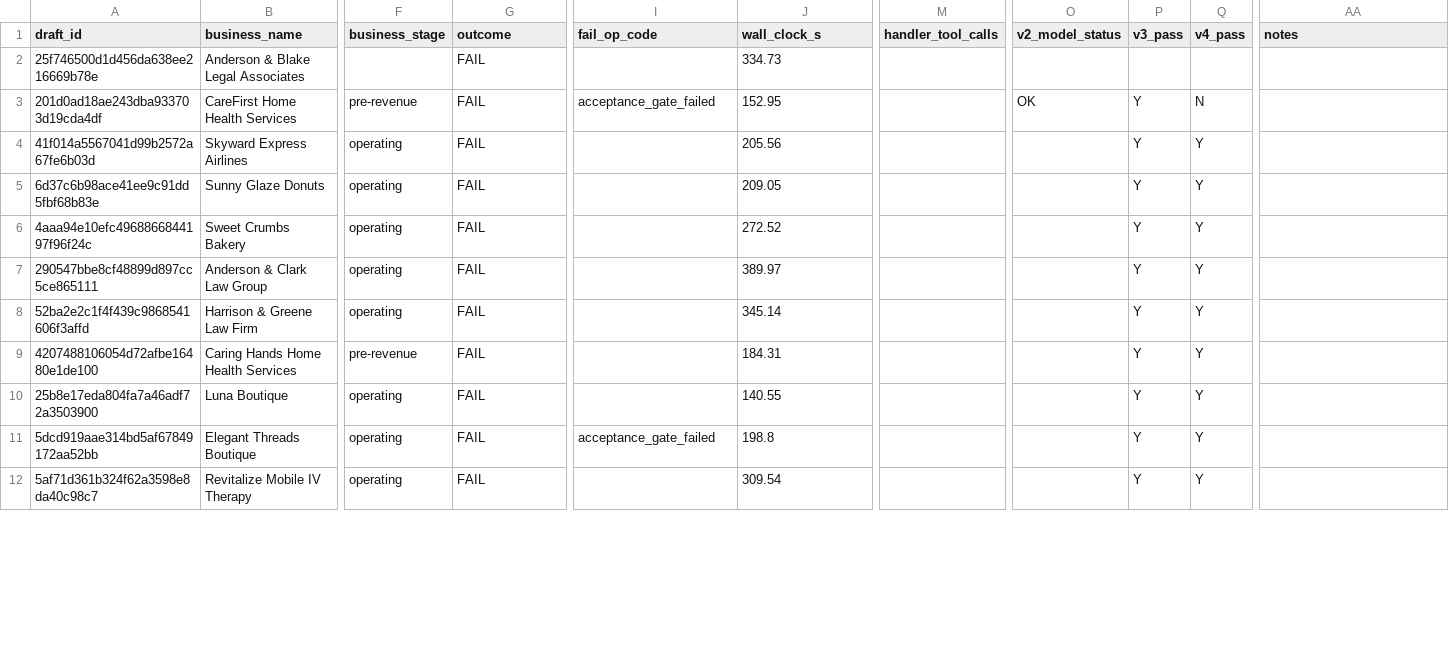
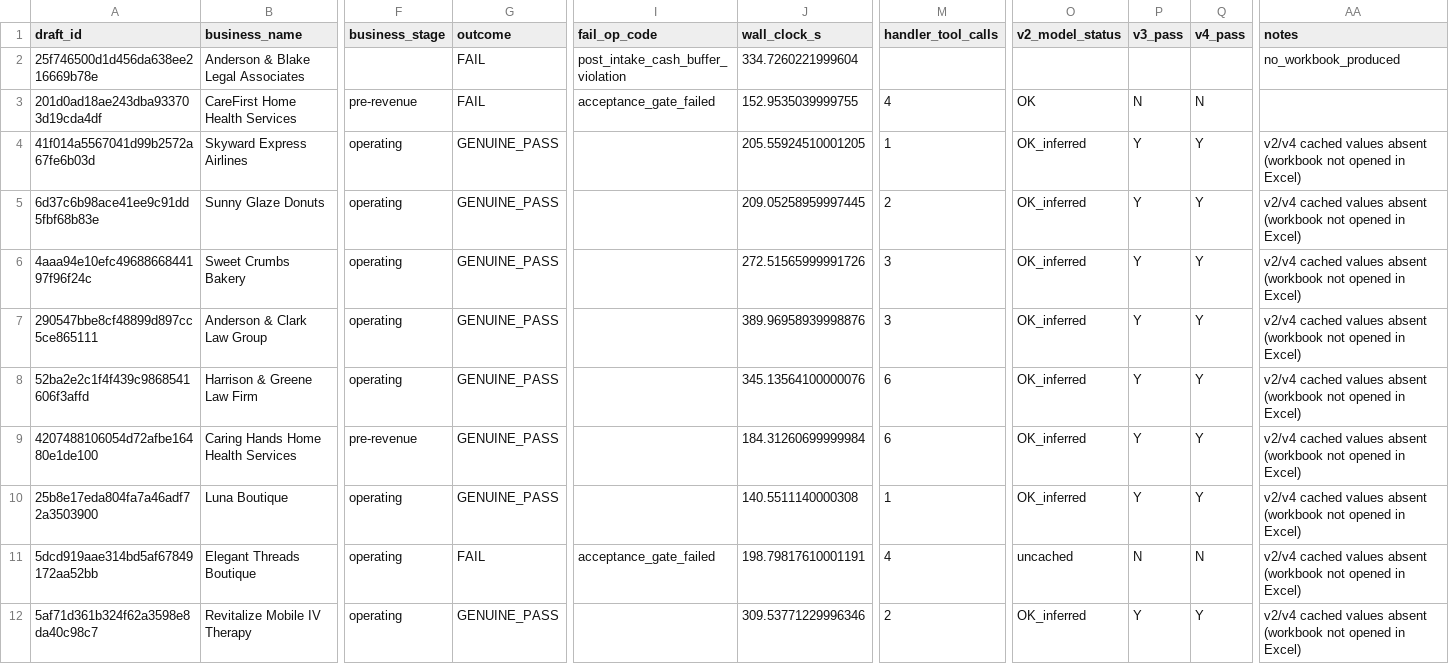
Before and after one commit to Nicknl25/business_plann_app, a CSV file: docs/architecture/p3_28_sweep_results.csv, drawn as a sheet; only a part is shown, gaps mark what is left out; the diff covers the shown part only; the diff names each change by its address in the sheet, - before the commit and + after, or states it on an @@ line.

```diff
--- a/docs/architecture/p3_28_sweep_results.csv
+++ b/docs/architecture/p3_28_sweep_results.csv
-I2 (fail_op_code): (empty)
+I2 (fail_op_code): post_intake_cash_buffer_violation
-J2 (wall_clock_s): 334.73
+J2 (wall_clock_s): 334.7260221999604
-AA2 (notes): (empty)
+AA2 (notes): no_workbook_produced
-J3 (wall_clock_s): 152.95
+J3 (wall_clock_s): 152.9535039999755
-M3 (handler_tool_calls): (empty)
+M3 (handler_tool_calls): 4
-P3 (v3_pass): Y
+P3 (v3_pass): N
-G4:G10 (outcome): FAIL
+G4:G10 (outcome): GENUINE_PASS
-J4 (wall_clock_s): 205.56
+J4 (wall_clock_s): 205.55924510001205
-M4 (handler_tool_calls): (empty)
+M4 (handler_tool_calls): 1
-O4:O10 (v2_model_status): (empty)
+O4:O10 (v2_model_status): OK_inferred
-AA4:AA12 (notes): (empty)
+AA4:AA12 (notes): v2/v4 cached values absent (workbook not opened in Excel)
-J5 (wall_clock_s): 209.05
+J5 (wall_clock_s): 209.05258959997445
-M5 (handler_tool_calls): (empty)
+M5 (handler_tool_calls): 2
-J6 (wall_clock_s): 272.52
+J6 (wall_clock_s): 272.51565999991726
-M6:M7 (handler_tool_calls): (empty)
+M6:M7 (handler_tool_calls): 3
-J7 (wall_clock_s): 389.97
+J7 (wall_clock_s): 389.96958939998876
-J8 (wall_clock_s): 345.14
+J8 (wall_clock_s): 345.13564100000076
-M8:M9 (handler_tool_calls): (empty)
+M8:M9 (handler_tool_calls): 6
-J9 (wall_clock_s): 184.31
+J9 (wall_clock_s): 184.31260699999984
-J10 (wall_clock_s): 140.55
+J10 (wall_clock_s): 140.5511140000308
-M10 (handler_tool_calls): (empty)
+M10 (handler_tool_calls): 1
-J11 (wall_clock_s): 198.8
+J11 (wall_clock_s): 198.79817610001191
-M11 (handler_tool_calls): (empty)
+M11 (handler_tool_calls): 4
-O11 (v2_model_status): (empty)
+O11 (v2_model_status): uncached
-P11 (v3_pass): Y
+P11 (v3_pass): N
-Q11 (v4_pass): Y
+Q11 (v4_pass): N
-G12 (outcome): FAIL
+G12 (outcome): GENUINE_PASS
-J12 (wall_clock_s): 309.54
+J12 (wall_clock_s): 309.53771229996346
-M12 (handler_tool_calls): (empty)
+M12 (handler_tool_calls): 2
-O12 (v2_model_status): (empty)
+O12 (v2_model_status): OK_inferred
```
Also changed, not shown: 72 edited cells elsewhere in this file, 2 other files.
